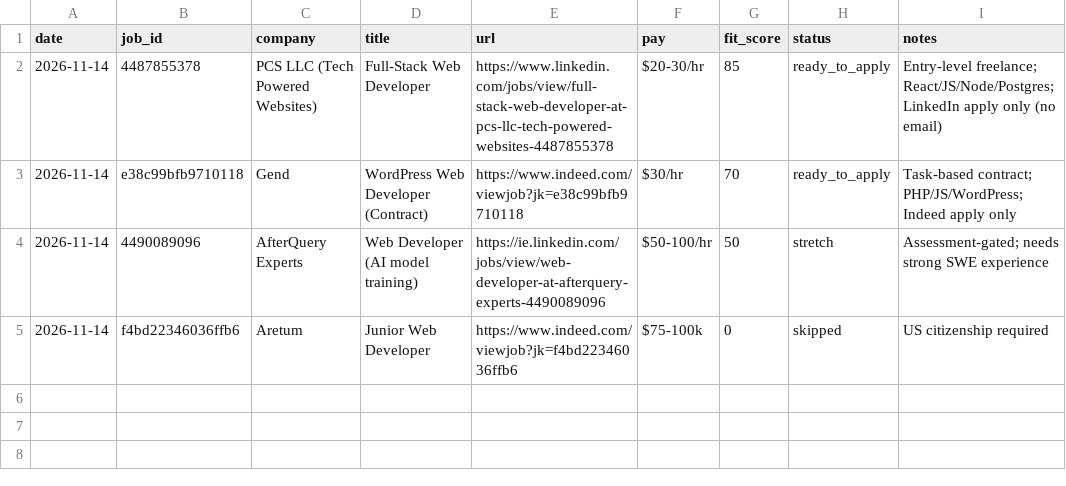
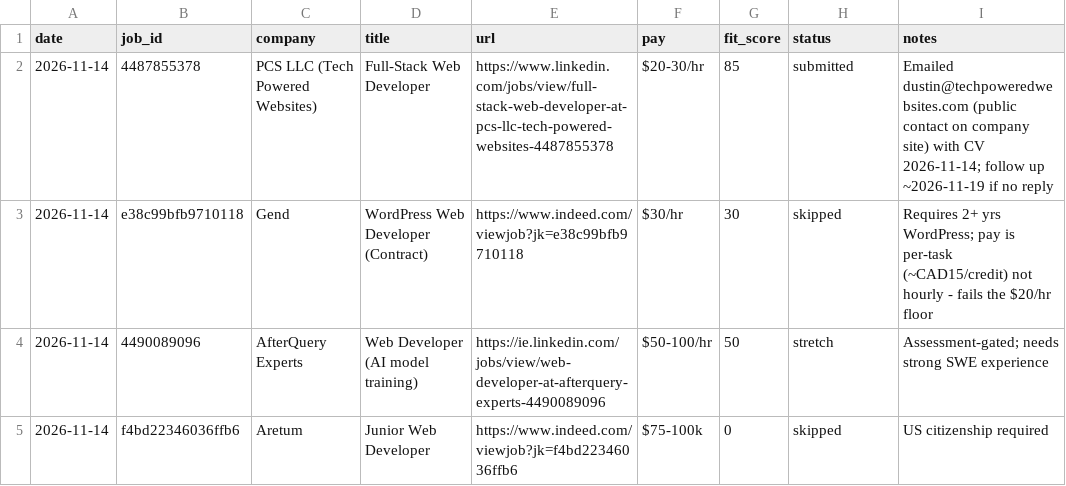
Before and after one commit to FuseiniZackaria/Workflow, a CSV file: tracker/applications.csv, drawn as a sheet.

```diff
--- a/tracker/applications.csv
+++ b/tracker/applications.csv
@@ -1,4 +1,4 @@
 date,job_id,company,title,url,pay,fit_score,status,notes
-2026-11-14,4487855378,PCS LLC (Tech Powered Websites),Full-Stack Web Developer,https://www.linkedin.com/jobs/view/full-stack-web-developer-at-pcs-llc-tech-powered-websites-4487855378,$20-30/hr,85,ready_to_apply,Entry-level freelance; React/JS/Node/Postgres; LinkedIn apply only (no email)
-2026-11-14,e38c99bfb9710118,Gend,WordPress Web Developer (Contract),https://www.indeed.com/viewjob?jk=e38c99bfb9710118,$30/hr,70,ready_to_apply,Task-based contract; PHP/JS/WordPress; Indeed apply only
+2026-11-14,4487855378,PCS LLC (Tech Powered Websites),Full-Stack Web Developer,https://www.linkedin.com/jobs/view/full-stack-web-developer-at-pcs-llc-tech-powered-websites-4487855378,$20-30/hr,85,submitted,Emailed dustin@techpoweredwebsites.com (public contact on company site) with CV 2026-11-14; follow up ~2026-11-19 if no reply
+2026-11-14,e38c99bfb9710118,Gend,WordPress Web Developer (Contract),https://www.indeed.com/viewjob?jk=e38c99bfb9710118,$30/hr,30,skipped,Requires 2+ yrs WordPress; pay is per-task (~CAD15/credit) not hourly - fails the $20/hr floor
 2026-11-14,4490089096,AfterQuery Experts,Web Developer (AI model training),https://ie.linkedin.com/jobs/view/web-developer-at-afterquery-experts-4490089096,$50-100/hr,50,stretch,Assessment-gated; needs strong SWE experience
```
Also changed, not shown: 2 other files.
